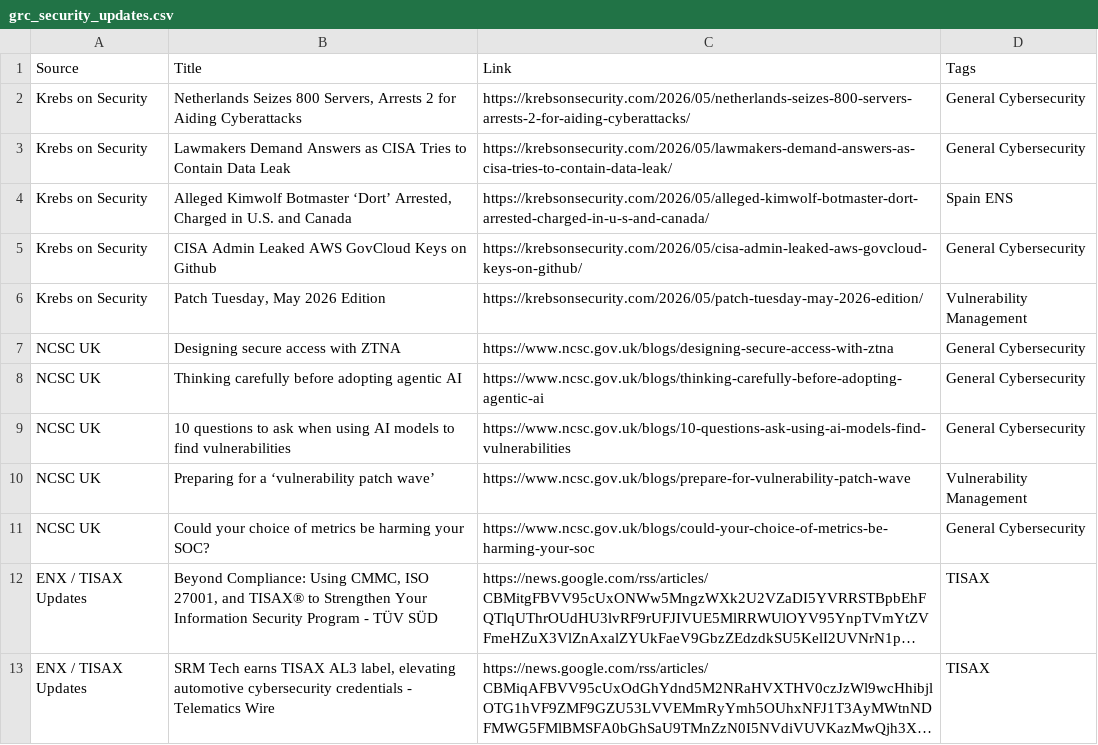
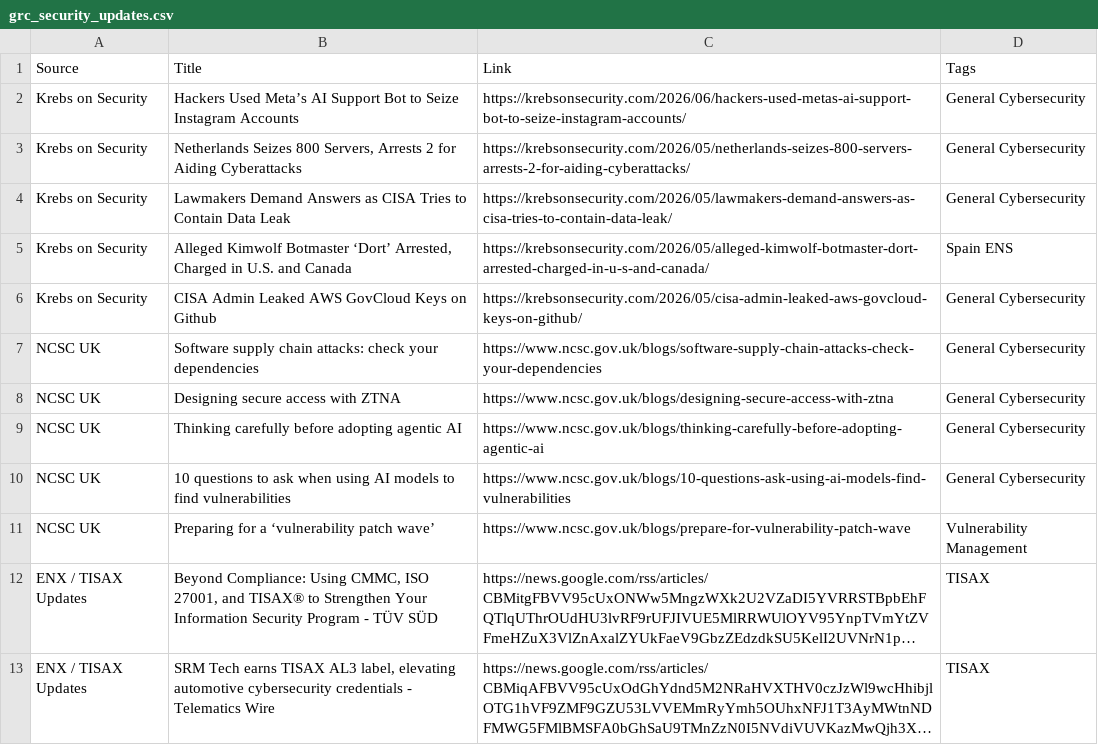
Before and after one commit to FunkeOmolere/grc-framework-update-tracker, a CSV file: grc_security_updates.csv, drawn as a sheet; only a part is shown; long unchanged cells end in …; removed rows and columns are numbered as before the commit, all else as after; the diff covers the shown part only; the diff names each change by its address in the sheet, - before the commit and + after, or states it on an @@ line.

```diff
--- a/grc_security_updates.csv
+++ b/grc_security_updates.csv
+row 2: Krebs on Security | Hackers Used Meta’s AI Support Bot to Seize Instagram Accounts | https://krebsonsecurity.com/2026/06/hackers-used-metas-ai-support-bot-to-seize-instagram-accounts/ | General Cybersecurity
-row 6: Krebs on Security | Patch Tuesday, May 2026 Edition | https://krebsonsecurity.com/2026/05/patch-tuesday-may-2026-edition/ | Vulnerability Management
+row 7: NCSC UK | Software supply chain attacks: check your dependencies | https://www.ncsc.gov.uk/blogs/software-supply-chain-attacks-check-your-dependencies | General Cybersecurity
-row 11: NCSC UK | Could your choice of metrics be harming your SOC? | https://www.ncsc.gov.uk/blogs/could-your-choice-of-metrics-be-harming-your-soc | General Cybersecurity
```
Also changed, not shown: 6 added rows, 6 removed rows, 3 moved rows and 12 edited cells elsewhere in this file, 1 other file.
